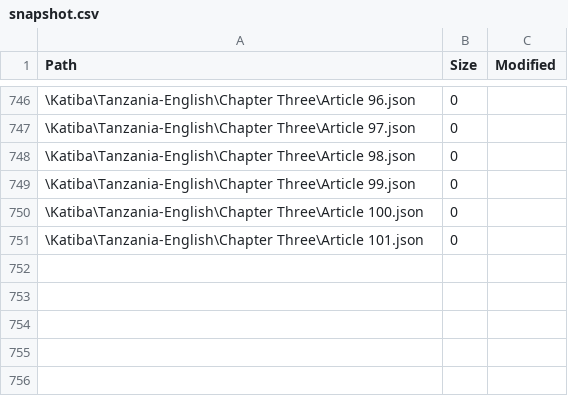
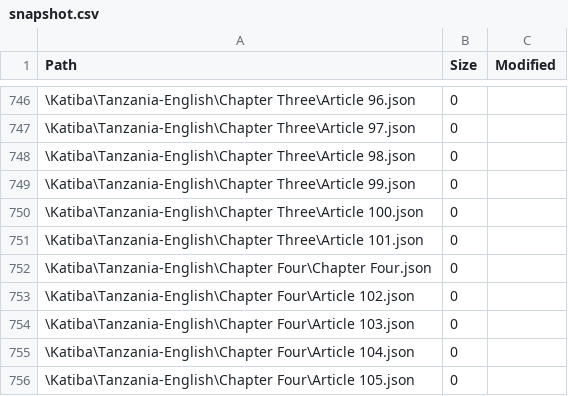
Before and after one commit to MbazaWeb/Katiba-Yetu-Web, a CSV file: public/katiba/snapshot.csv, drawn as a sheet; only a part is shown, gaps mark what is left out; the diff names each change by its address in the sheet, - before the commit and + after, or states it on an @@ line.

Commit message:
Start English Constitution Chapter Four Articles 102-105

```diff
--- a/public/katiba/snapshot.csv
+++ b/public/katiba/snapshot.csv
+row 752: \Katiba\Tanzania-English\Chapter Four\Chapter Four.json | 0
+row 753: \Katiba\Tanzania-English\Chapter Four\Article 102.json | 0
+row 754: \Katiba\Tanzania-English\Chapter Four\Article 103.json | 0
+row 755: \Katiba\Tanzania-English\Chapter Four\Article 104.json | 0
+row 756: \Katiba\Tanzania-English\Chapter Four\Article 105.json | 0
```
Also changed, not shown: 5 other files.
